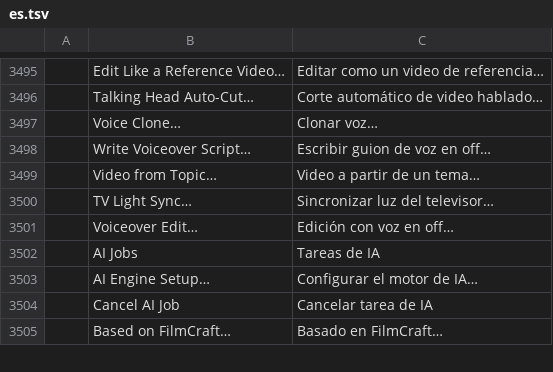
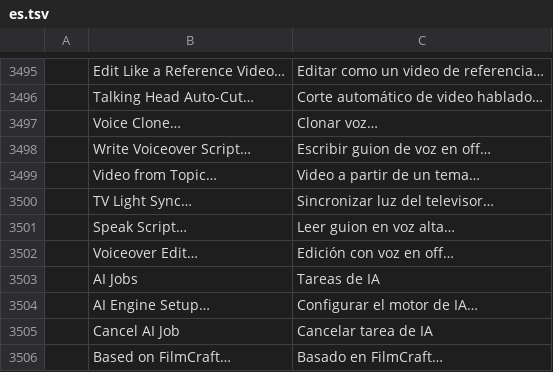
Before and after one commit to Abhsonu143/filmcraft_premiere_pro, a TSV file: crates/ui-egui/src/i18n/es.tsv, drawn as a sheet; only a part is shown, gaps mark what is left out.

```diff
--- a/crates/ui-egui/src/i18n/es.tsv
+++ b/crates/ui-egui/src/i18n/es.tsv
@@ -3500,2 +3500,3 @@
 	TV Light Sync…	Sincronizar luz del televisor…
+	Speak Script…	Leer guion en voz alta…
 	Voiceover Edit…	Edición con voz en off…
```
Also changed, not shown: crates/ui-egui/src/i18n/ja.tsv, crates/ui-egui/src/i18n/pt-br.tsv, 22 other files.
